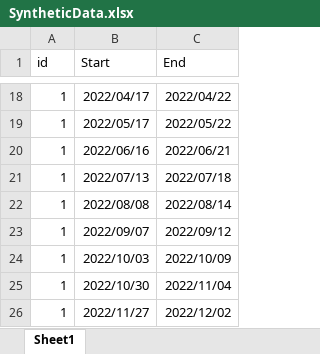
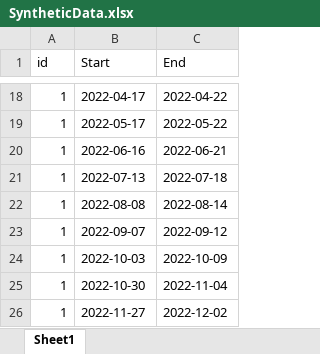
Before and after one commit to trivedipreet/Hackathon-764, an Excel workbook: Backend/SyntheticData.xlsx, sheet Sheet1, drawn as a sheet; only a part is shown, gaps mark what is left out; values as stored, in another font and other column widths than the file's, no borders; the diff covers the shown part only; the diff names each change by its address in the sheet, - before the commit and + after, or states it on an @@ line.

Commit message:
time removed from table

```diff
--- a/Backend/SyntheticData.xlsx (sheet Sheet1)
+++ b/Backend/SyntheticData.xlsx (sheet Sheet1)
-B18 (Start): 2022/04/17
+B18 (Start): 2022-04-17
-C18 (End): 2022/04/22
+C18 (End): 2022-04-22
-B19 (Start): 2022/05/17
+B19 (Start): 2022-05-17
-C19 (End): 2022/05/22
+C19 (End): 2022-05-22
-B20 (Start): 2022/06/16
+B20 (Start): 2022-06-16
-C20 (End): 2022/06/21
+C20 (End): 2022-06-21
-B21 (Start): 2022/07/13
+B21 (Start): 2022-07-13
-C21 (End): 2022/07/18
+C21 (End): 2022-07-18
-B22 (Start): 2022/08/08
+B22 (Start): 2022-08-08
-C22 (End): 2022/08/14
+C22 (End): 2022-08-14
-B23 (Start): 2022/09/07
+B23 (Start): 2022-09-07
-C23 (End): 2022/09/12
+C23 (End): 2022-09-12
-B24 (Start): 2022/10/03
+B24 (Start): 2022-10-03
-C24 (End): 2022/10/09
+C24 (End): 2022-10-09
-B25 (Start): 2022/10/30
+B25 (Start): 2022-10-30
-C25 (End): 2022/11/04
+C25 (End): 2022-11-04
-B26 (Start): 2022/11/27
+B26 (Start): 2022-11-27
-C26 (End): 2022/12/02
+C26 (End): 2022-12-02
```
Also changed, not shown: 32 edited cells elsewhere in this sheet, Backend/RegularCycle.xlsx, 2 other files.
